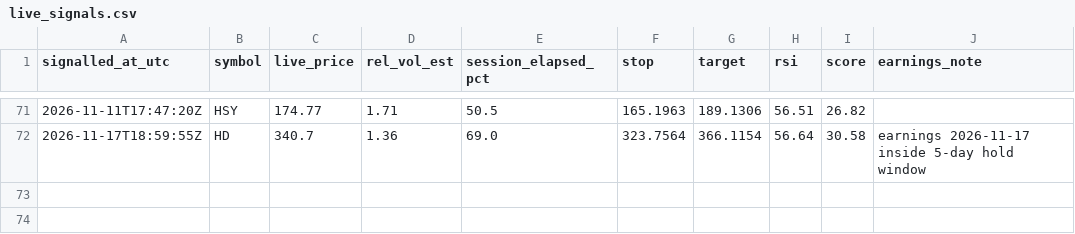
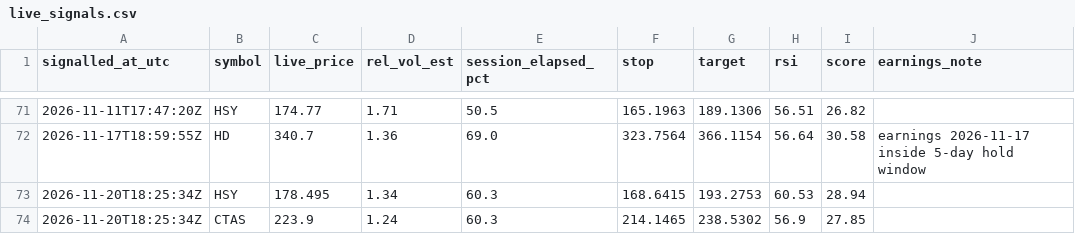
Before and after one commit to kadrisaf/kadrisaf, a CSV file: track_record/live_signals.csv, drawn as a sheet; only a part is shown, gaps mark what is left out; the diff names each change by its address in the sheet, - before the commit and + after, or states it on an @@ line.

```diff
--- a/track_record/live_signals.csv
+++ b/track_record/live_signals.csv
+row 73: 2026-11-20T18:25:34Z | HSY | 178.495 | 1.34 | 60.3 | 168.6415 | 193.2753 | 60.53 | 28.94
+row 74: 2026-11-20T18:25:34Z | CTAS | 223.9 | 1.24 | 60.3 | 214.1465 | 238.5302 | 56.9 | 27.85
```
